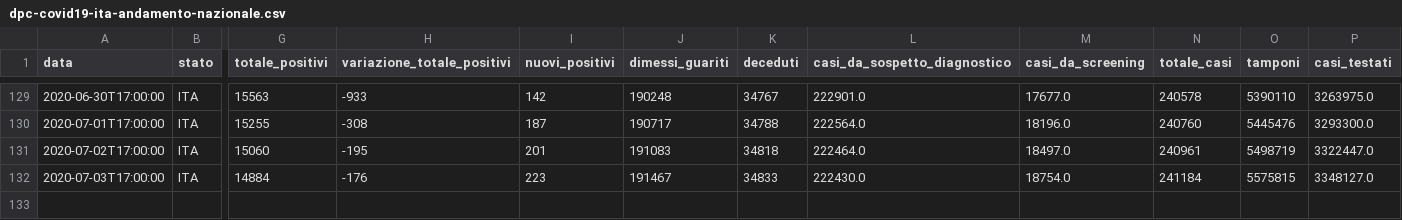
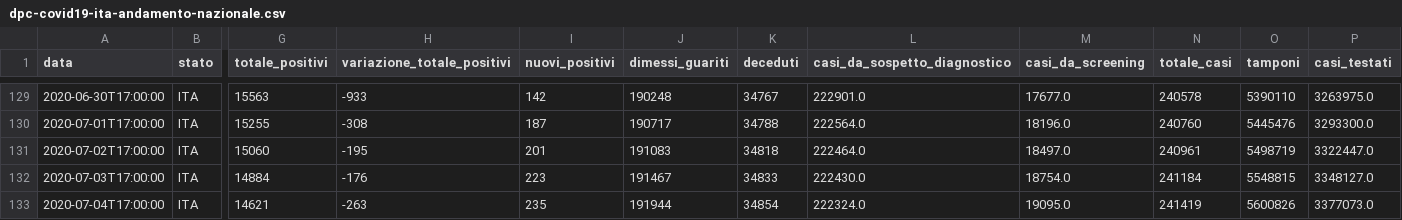
Before and after one commit to Learning-from-the-curve/dashboard-italy, a CSV file: input/dpc-covid19-ita-andamento-nazionale.csv, drawn as a sheet; only a part is shown, gaps mark what is left out; rows hold the shown columns only; the diff names each change by its address in the sheet, - before the commit and + after, or states it on an @@ line.

```diff
--- a/input/dpc-covid19-ita-andamento-nazionale.csv
+++ b/input/dpc-covid19-ita-andamento-nazionale.csv
-O132 (tamponi): 5575815
+O132 (tamponi): 5548815
+row 133: 2020-07-04T17:00:00 | ITA | 14621 | -263 | 235 | 191944 | 34854 | 222324.0 | 19095.0 | 241419 | 5600826 | 3377073.0
```
Also changed, not shown: input/dpc-covid19-ita-regioni.csv, 16 other files.
